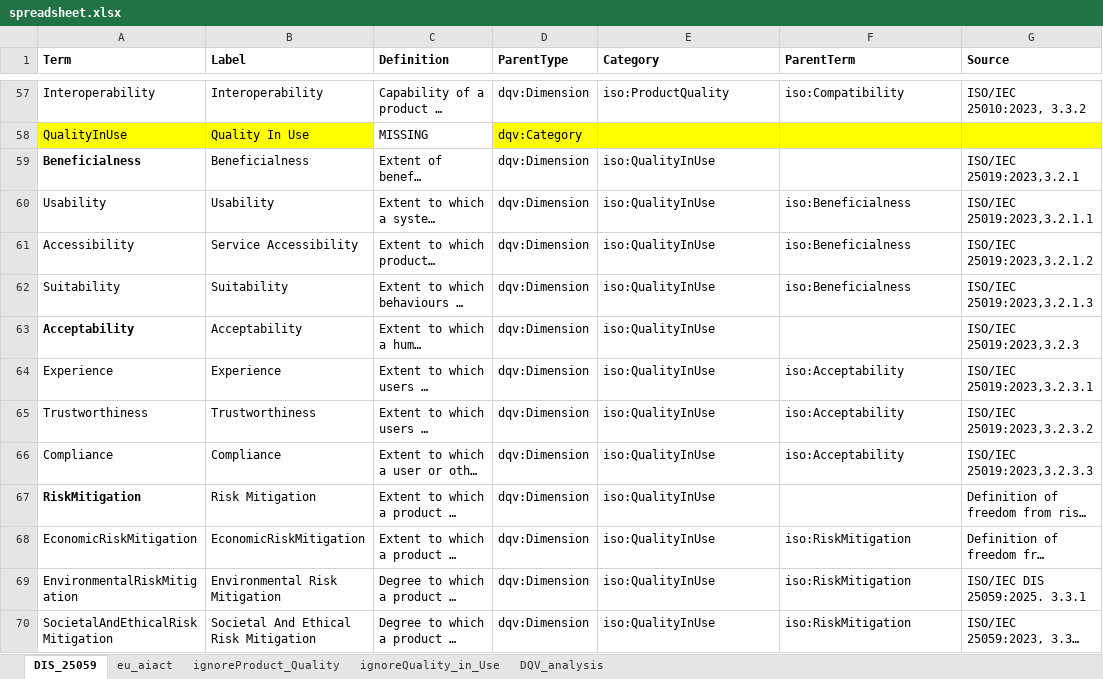
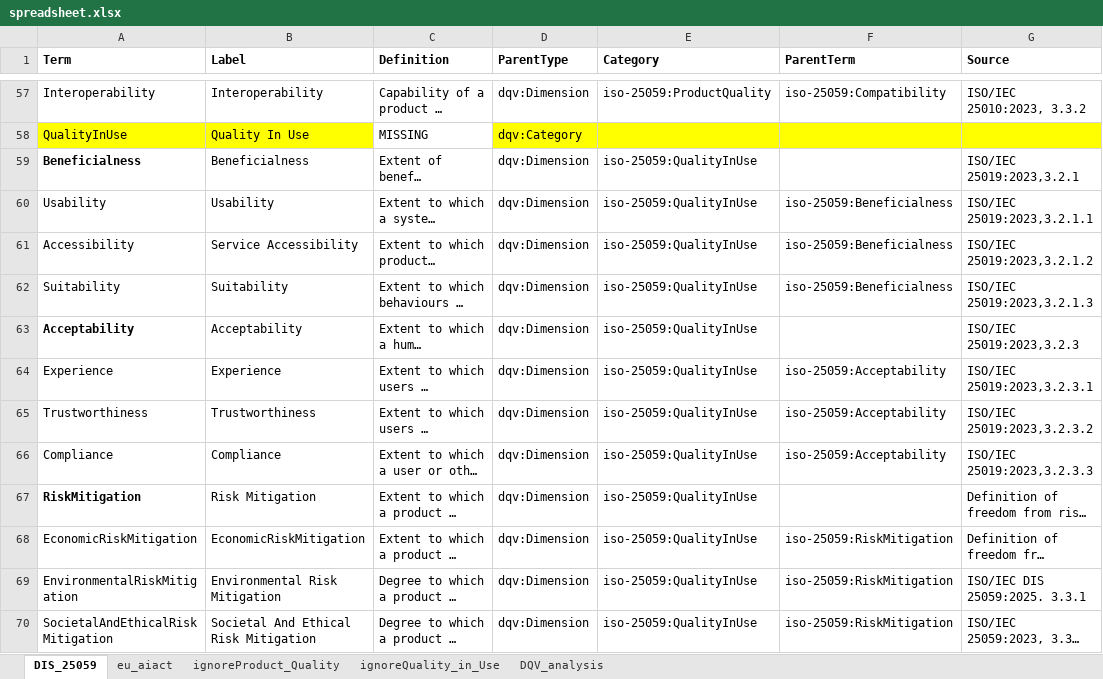
Before and after one commit to dpv-harsh/dqv4ai, an Excel workbook: vocab_csv/spreadsheet.xlsx, sheet DIS_25059, drawn as a sheet; only a part is shown, gaps mark what is left out; long unchanged cells end in …; values as stored, in another font and other column widths than the file's, no borders; charts and pictures not drawn; the diff covers the shown part only; the diff names each change by its address in the sheet, - before the commit and + after, or states it on an @@ line.

```diff
--- a/vocab_csv/spreadsheet.xlsx (sheet DIS_25059)
+++ b/vocab_csv/spreadsheet.xlsx (sheet DIS_25059)
-E57 (Category): iso:ProductQuality
+E57 (Category): iso-25059:ProductQuality
-F57 (ParentTerm): iso:Compatibility
+F57 (ParentTerm): iso-25059:Compatibility
-E59:E70 (Category): iso:QualityInUse
+E59:E70 (Category): iso-25059:QualityInUse
-F60:F62 (ParentTerm): iso:Beneficialness
+F60:F62 (ParentTerm): iso-25059:Beneficialness
-F64:F66 (ParentTerm): iso:Acceptability
+F64:F66 (ParentTerm): iso-25059:Acceptability
-F68:F70 (ParentTerm): iso:RiskMitigation
+F68:F70 (ParentTerm): iso-25059:RiskMitigation
```
Also changed, not shown: 163 edited cells elsewhere in this sheet, sheet DQV_analysis, 29 other files.
